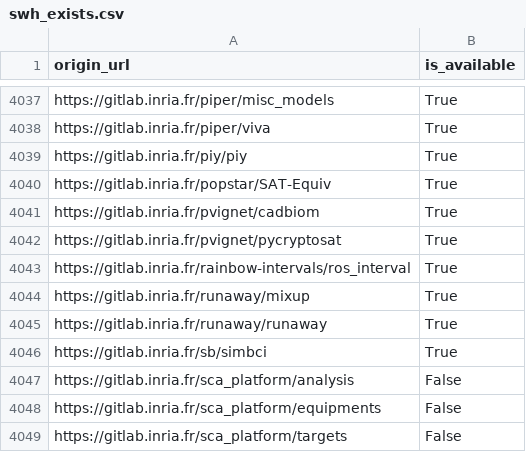
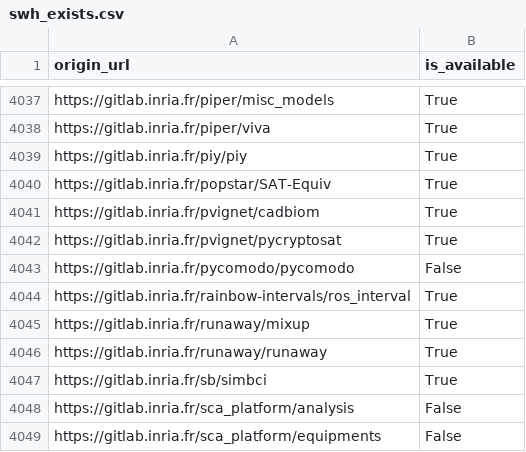
Before and after one commit to bzg/data-codes-sources-fr, a CSV file: data/swh_exists.csv, drawn as a sheet; only a part is shown, gaps mark what is left out; the shorter side is filled out with more unchanged rows; the diff names each change by its address in the sheet, - before the commit and + after, or states it on an @@ line.

```diff
--- a/data/swh_exists.csv
+++ b/data/swh_exists.csv
+row 4043: https://gitlab.inria.fr/pycomodo/pycomodo | False
```
Also changed, not shown: data/organisations/csv/all.csv, 4 other files.
